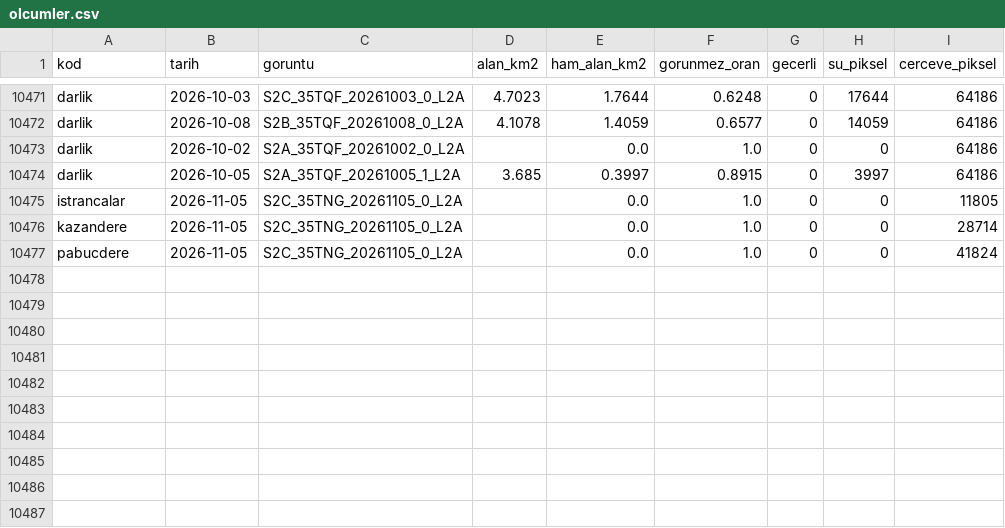
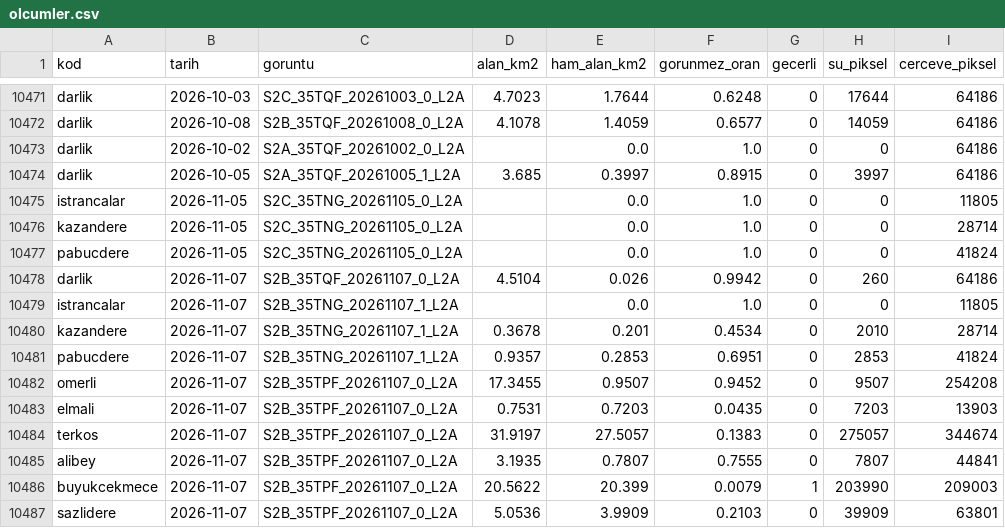
Before and after one commit to birtohum/barajlar-uzaydan, a CSV file: veri/olcumler.csv, drawn as a sheet; only a part is shown, gaps mark what is left out; the diff names each change by its address in the sheet, - before the commit and + after, or states it on an @@ line.

```diff
--- a/veri/olcumler.csv
+++ b/veri/olcumler.csv
+row 10478: darlik | 2026-11-07 | S2B_35TQF_20261107_0_L2A | 4.5104 | 0.026 | 0.9942 | 0 | 260 | 64186
+row 10479: istrancalar | 2026-11-07 | S2B_35TNG_20261107_1_L2A |  | 0.0 | 1.0 | 0 | 0 | 11805
+row 10480: kazandere | 2026-11-07 | S2B_35TNG_20261107_1_L2A | 0.3678 | 0.201 | 0.4534 | 0 | 2010 | 28714
+row 10481: pabucdere | 2026-11-07 | S2B_35TNG_20261107_1_L2A | 0.9357 | 0.2853 | 0.6951 | 0 | 2853 | 41824
+row 10482: omerli | 2026-11-07 | S2B_35TPF_20261107_0_L2A | 17.3455 | 0.9507 | 0.9452 | 0 | 9507 | 254208
+row 10483: elmali | 2026-11-07 | S2B_35TPF_20261107_0_L2A | 0.7531 | 0.7203 | 0.0435 | 0 | 7203 | 13903
+row 10484: terkos | 2026-11-07 | S2B_35TPF_20261107_0_L2A | 31.9197 | 27.5057 | 0.1383 | 0 | 275057 | 344674
+row 10485: alibey | 2026-11-07 | S2B_35TPF_20261107_0_L2A | 3.1935 | 0.7807 | 0.7555 | 0 | 7807 | 44841
+row 10486: buyukcekmece | 2026-11-07 | S2B_35TPF_20261107_0_L2A | 20.5622 | 20.399 | 0.0079 | 1 | 203990 | 209003
+row 10487: sazlidere | 2026-11-07 | S2B_35TPF_20261107_0_L2A | 5.0536 | 3.9909 | 0.2103 | 0 | 39909 | 63801
```
Also changed, not shown: 5 other files.
